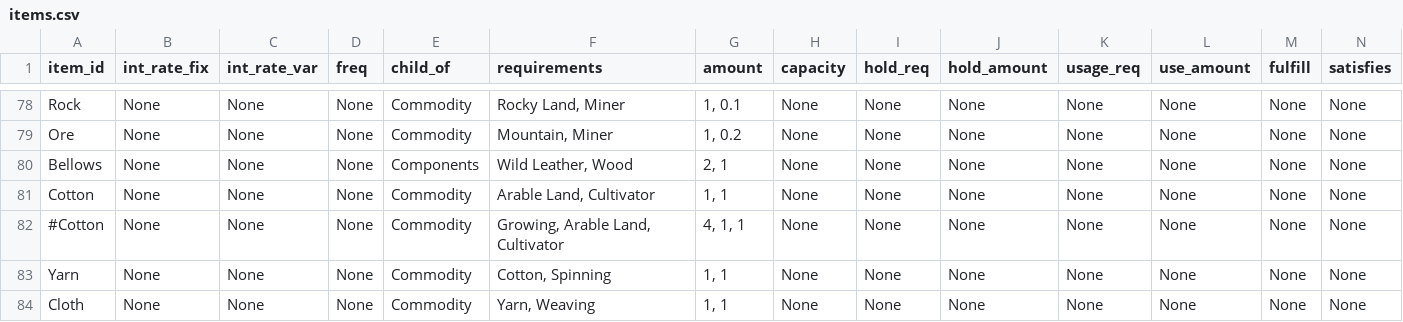
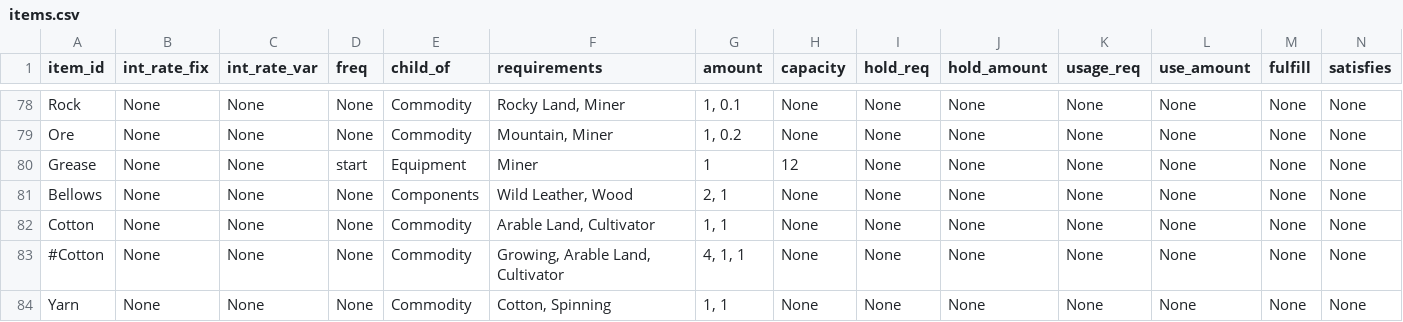
Before and after one commit to ralexander11/acct_legacy, a CSV file: data/items.csv, drawn as a sheet; only a part is shown, gaps mark what is left out; the shorter side is filled out with more unchanged rows; rows hold the shown columns only; the diff names each change by its address in the sheet, - before the commit and + after, or states it on an @@ line.

Commit message:
Added check for preservative optional items

```diff
--- a/data/items.csv
+++ b/data/items.csv
+row 80: Grease | None | None | start | Equipment | Miner | 1 | 12 | None | None | None | None | None | None
```
Also changed, not shown: 2 other files.
